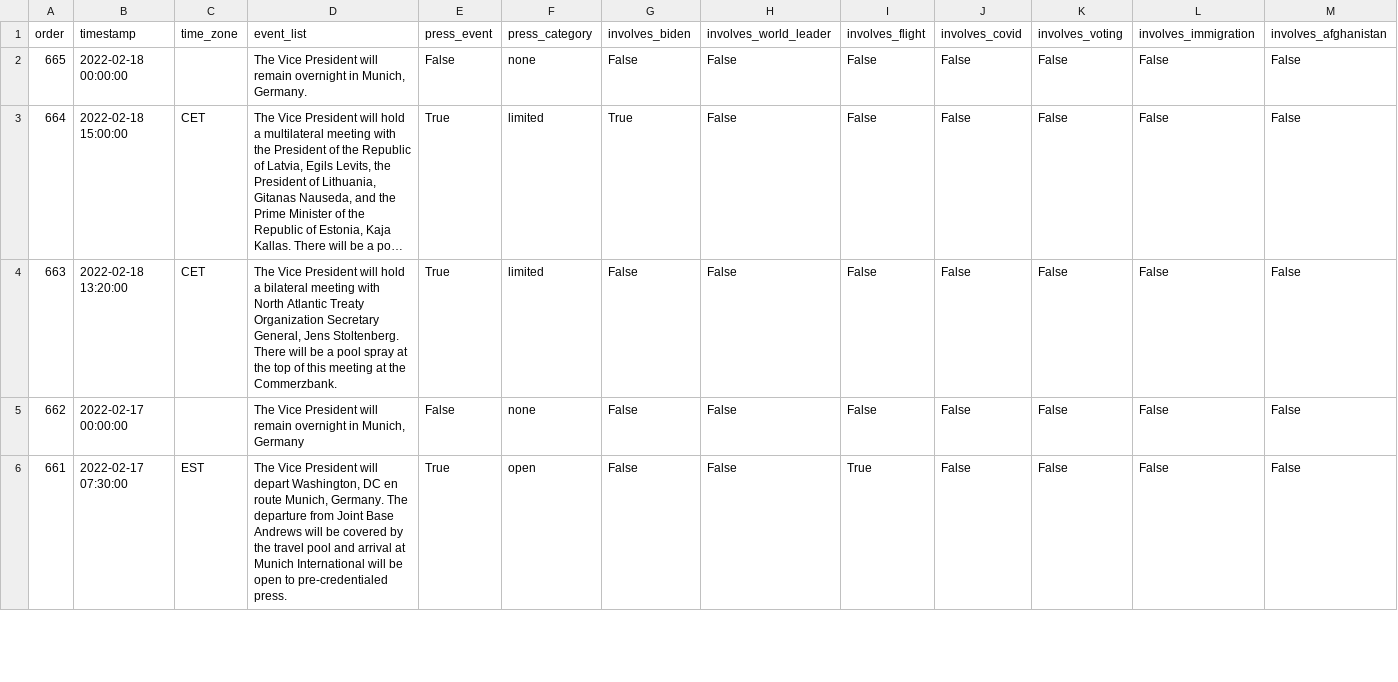
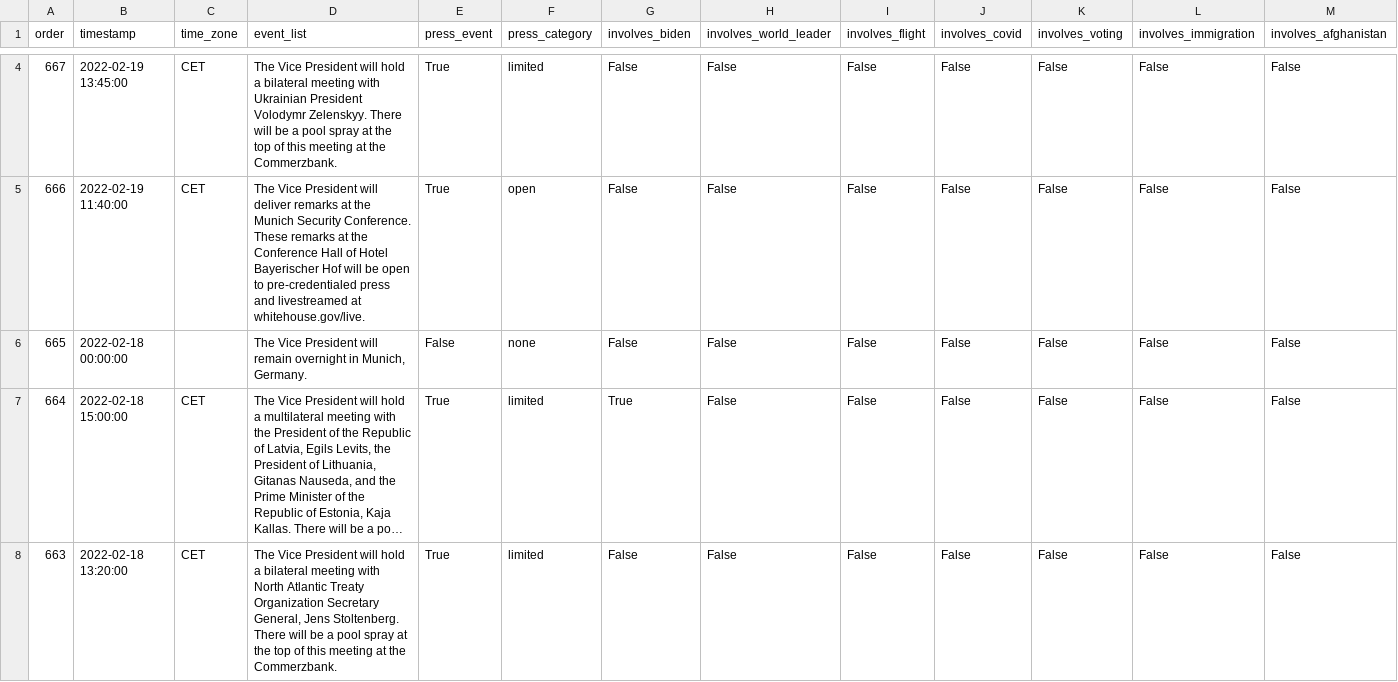
Before and after one commit to datadesk/kamala-harris-schedules, a CSV file: data.csv, drawn as a sheet; only a part is shown, gaps mark what is left out; the shorter side is filled out with more unchanged rows; long unchanged cells end in …; the diff covers the shown part only.

```diff
--- a/data.csv
+++ b/data.csv
@@ -2 +4,3 @@ order,timestamp,time_zone,event_list,press_event,press_category,involves_biden,i
+667,2022-02-19 13:45:00,CET,The Vice President will hold a bilateral meeting with Ukrainian President Volodymr Zelenskyy. There will be a pool spray at the top of this meeting at the Commerzbank.,True,limited,False,False,False,False,False,False,False
+666,2022-02-19 11:40:00,CET,The Vice President will deliver remarks at the Munich Security Conference. These remarks at the Conference Hall of Hotel Bayerischer Hof will be open to pre-credentialed press and livestreamed at whitehouse.gov/live.,True,open,False,False,False,False,False,False,False
 665,2022-02-18 00:00:00,,"The Vice President will remain overnight in Munich, Germany.",False,none,False,False,False,False,False,False,False
```
Also changed, not shown: 3 added rows, 1 removed row and 1 edited cell elsewhere in this file.
